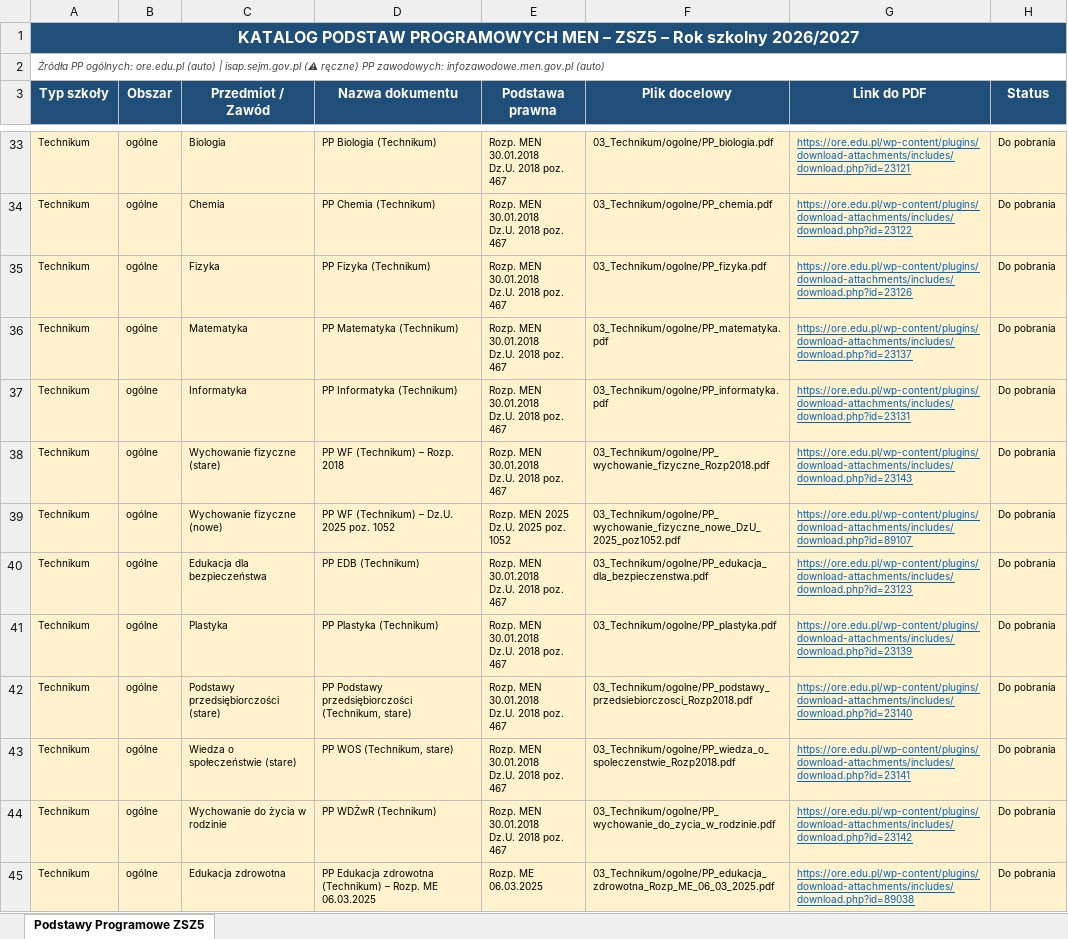
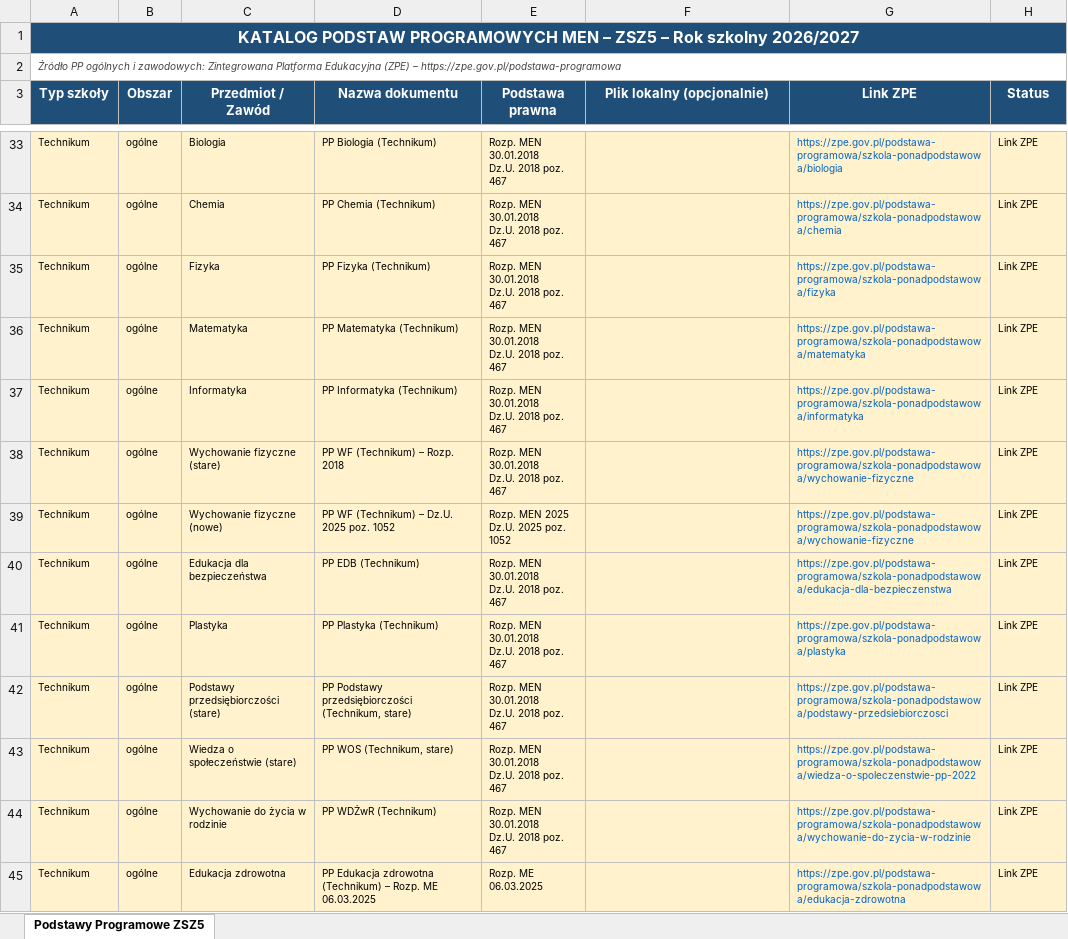
Before and after one commit to adeodatus11/zsz5-wymagania-edukacyjne-2026-2027, an Excel workbook: katalog_podstaw_programowych_ZSZ5_2026_2027.xlsx, sheet Podstawy Programowe ZSZ5, drawn as a sheet; only a part is shown, gaps mark what is left out; values as stored, in another font and other column widths than the file's, no borders; the diff covers the shown part only; the diff names each change by its address in the sheet, - before the commit and + after, or states it on an @@ line.

Commit message:
Link curriculum catalog to ZPE

```diff
--- a/katalog_podstaw_programowych_ZSZ5_2026_2027.xlsx (sheet Podstawy Programowe ZSZ5)
+++ b/katalog_podstaw_programowych_ZSZ5_2026_2027.xlsx (sheet Podstawy Programowe ZSZ5)
-A2 (Typ szkoły): Źródła PP ogólnych: ore.edu.pl (auto) | isap.sejm.gov.pl (⚠ ręczne) PP zawodowych: infozawodowe.men.gov.pl (auto)
+A2 (Typ szkoły): Źródło PP ogólnych i zawodowych: Zintegrowana Platforma Edukacyjna (ZPE) – https://zpe.gov.pl/podstawa-programowa
-F3: Plik docelowy
+F3: Plik lokalny (opcjonalnie)
-G3: Link do PDF
+G3: Link ZPE
-F33 (Plik lokalny (opcjonalnie)): 03_Technikum/ogolne/PP_biologia.pdf
+F33 (Plik lokalny (opcjonalnie)): (empty)
-G33:G45 underline: on
+G33:G45 underline: off
-G33 (Link ZPE): https://ore.edu.pl/wp-content/plugins/download-attachments/includes/download.php?id=23121
+G33 (Link ZPE): https://zpe.gov.pl/podstawa-programowa/szkola-ponadpodstawowa/biologia
-H33:H45 (Status): Do pobrania
+H33:H45 (Status): Link ZPE
-F34 (Plik lokalny (opcjonalnie)): 03_Technikum/ogolne/PP_chemia.pdf
+F34 (Plik lokalny (opcjonalnie)): (empty)
-G34 (Link ZPE): https://ore.edu.pl/wp-content/plugins/download-attachments/includes/download.php?id=23122
+G34 (Link ZPE): https://zpe.gov.pl/podstawa-programowa/szkola-ponadpodstawowa/chemia
-F35 (Plik lokalny (opcjonalnie)): 03_Technikum/ogolne/PP_fizyka.pdf
+F35 (Plik lokalny (opcjonalnie)): (empty)
-G35 (Link ZPE): https://ore.edu.pl/wp-content/plugins/download-attachments/includes/download.php?id=23126
+G35 (Link ZPE): https://zpe.gov.pl/podstawa-programowa/szkola-ponadpodstawowa/fizyka
-F36 (Plik lokalny (opcjonalnie)): 03_Technikum/ogolne/PP_matematyka.pdf
+F36 (Plik lokalny (opcjonalnie)): (empty)
-G36 (Link ZPE): https://ore.edu.pl/wp-content/plugins/download-attachments/includes/download.php?id=23137
+G36 (Link ZPE): https://zpe.gov.pl/podstawa-programowa/szkola-ponadpodstawowa/matematyka
-F37 (Plik lokalny (opcjonalnie)): 03_Technikum/ogolne/PP_informatyka.pdf
+F37 (Plik lokalny (opcjonalnie)): (empty)
-G37 (Link ZPE): https://ore.edu.pl/wp-content/plugins/download-attachments/includes/download.php?id=23131
+G37 (Link ZPE): https://zpe.gov.pl/podstawa-programowa/szkola-ponadpodstawowa/informatyka
-F38 (Plik lokalny (opcjonalnie)): 03_Technikum/ogolne/PP_wychowanie_fizyczne_Rozp2018.pdf
+F38 (Plik lokalny (opcjonalnie)): (empty)
-G38 (Link ZPE): https://ore.edu.pl/wp-content/plugins/download-attachments/includes/download.php?id=23143
+G38 (Link ZPE): https://zpe.gov.pl/podstawa-programowa/szkola-ponadpodstawowa/wychowanie-fizyczne
-F39 (Plik lokalny (opcjonalnie)): 03_Technikum/ogolne/PP_wychowanie_fizyczne_nowe_DzU_2025_poz1052.pdf
+F39 (Plik lokalny (opcjonalnie)): (empty)
-G39 (Link ZPE): https://ore.edu.pl/wp-content/plugins/download-attachments/includes/download.php?id=89107
+G39 (Link ZPE): https://zpe.gov.pl/podstawa-programowa/szkola-ponadpodstawowa/wychowanie-fizyczne
-F40 (Plik lokalny (opcjonalnie)): 03_Technikum/ogolne/PP_edukacja_dla_bezpieczenstwa.pdf
+F40 (Plik lokalny (opcjonalnie)): (empty)
-G40 (Link ZPE): https://ore.edu.pl/wp-content/plugins/download-attachments/includes/download.php?id=23123
+G40 (Link ZPE): https://zpe.gov.pl/podstawa-programowa/szkola-ponadpodstawowa/edukacja-dla-bezpieczenstwa
-F41 (Plik lokalny (opcjonalnie)): 03_Technikum/ogolne/PP_plastyka.pdf
+F41 (Plik lokalny (opcjonalnie)): (empty)
-G41 (Link ZPE): https://ore.edu.pl/wp-content/plugins/download-attachments/includes/download.php?id=23139
+G41 (Link ZPE): https://zpe.gov.pl/podstawa-programowa/szkola-ponadpodstawowa/plastyka
-F42 (Plik lokalny (opcjonalnie)): 03_Technikum/ogolne/PP_podstawy_przedsiebiorczosci_Rozp2018.pdf
+F42 (Plik lokalny (opcjonalnie)): (empty)
-G42 (Link ZPE): https://ore.edu.pl/wp-content/plugins/download-attachments/includes/download.php?id=23140
+G42 (Link ZPE): https://zpe.gov.pl/podstawa-programowa/szkola-ponadpodstawowa/podstawy-przedsiebiorczosci
-F43 (Plik lokalny (opcjonalnie)): 03_Technikum/ogolne/PP_wiedza_o_spoleczenstwie_Rozp2018.pdf
+F43 (Plik lokalny (opcjonalnie)): (empty)
-G43 (Link ZPE): https://ore.edu.pl/wp-content/plugins/download-attachments/includes/download.php?id=23141
+G43 (Link ZPE): https://zpe.gov.pl/podstawa-programowa/szkola-ponadpodstawowa/wiedza-o-spoleczenstwie-pp-2022
-F44 (Plik lokalny (opcjonalnie)): 03_Technikum/ogolne/PP_wychowanie_do_zycia_w_rodzinie.pdf
+F44 (Plik lokalny (opcjonalnie)): (empty)
-G44 (Link ZPE): https://ore.edu.pl/wp-content/plugins/download-attachments/includes/download.php?id=23142
+G44 (Link ZPE): https://zpe.gov.pl/podstawa-programowa/szkola-ponadpodstawowa/wychowanie-do-zycia-w-rodzinie
-F45 (Plik lokalny (opcjonalnie)): 03_Technikum/ogolne/PP_edukacja_zdrowotna_Rozp_ME_06_03_2025.pdf
+F45 (Plik lokalny (opcjonalnie)): (empty)
-G45 (Link ZPE): https://ore.edu.pl/wp-content/plugins/download-attachments/includes/download.php?id=89038
+G45 (Link ZPE): https://zpe.gov.pl/podstawa-programowa/szkola-ponadpodstawowa/edukacja-zdrowotna
```
Also changed, not shown: 78 edited cells and cell formats elsewhere in this sheet, 45 other files.
